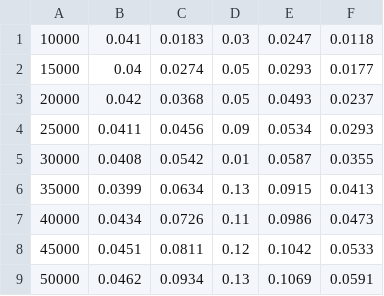
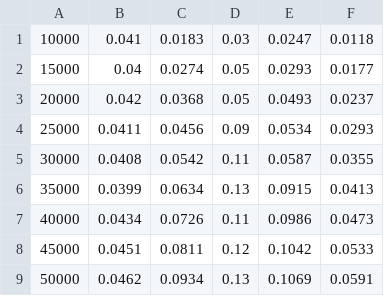
Before and after one commit to aswanthpp/Comparison-of-sorting-algorithms-using-GPU-in-CUDA, a CSV file: Analysis/timevssizeTable.csv, drawn as a sheet.

```diff
--- a/Analysis/timevssizeTable.csv
+++ b/Analysis/timevssizeTable.csv
@@ -4,3 +4,3 @@
 25000,0.0411,0.0456,0.09,0.0534,0.0293
-30000,0.0408,0.0542,0.01,0.0587,0.0355
+30000,0.0408,0.0542,0.11,0.0587,0.0355
 35000,0.0399,0.0634,0.13,0.0915,0.0413
```
Also changed, not shown: 3 other files.
